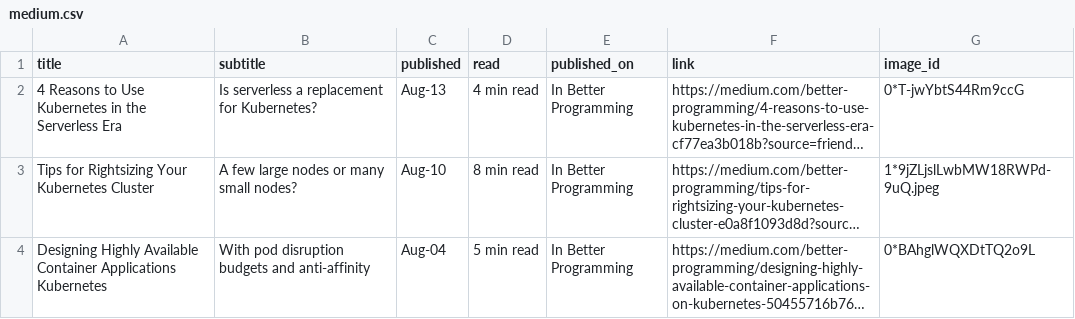
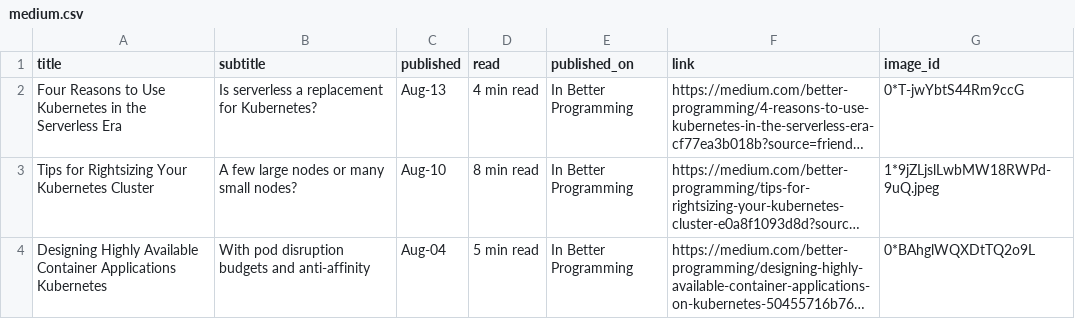
Before and after one commit to bharatmicrosystems/gauravdevops.com, a CSV file: assets/js/medium.csv, drawn as a sheet; only a part is shown; long unchanged cells end in …; the diff names each change by its address in the sheet, - before the commit and + after, or states it on an @@ line.

Commit message:
Updated

```diff
--- a/assets/js/medium.csv
+++ b/assets/js/medium.csv
-A2 (title): 4 Reasons to…
+A2 (title): Four Reasons to…
```
